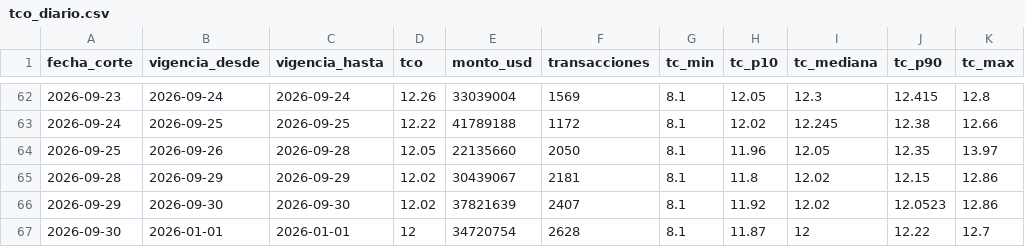
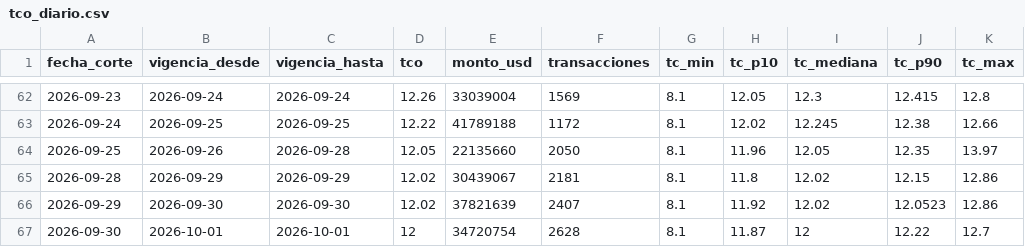
Before and after one commit to frf88/tco-bolivia, a CSV file: data/tco_diario.csv, drawn as a sheet; only a part is shown, gaps mark what is left out.

```diff
--- a/data/tco_diario.csv
+++ b/data/tco_diario.csv
@@ -66,2 +66,2 @@ fecha_corte,vigencia_desde,vigencia_hasta,tco,monto_usd,transacciones,tc_min,tc_
 2026-09-29,2026-09-30,2026-09-30,12.02,37821639,2407,8.1,11.92,12.02,12.0523,12.86
-2026-09-30,2026-01-01,2026-01-01,12,34720754,2628,8.1,11.87,12,12.22,12.7
+2026-09-30,2026-10-01,2026-10-01,12,34720754,2628,8.1,11.87,12,12.22,12.7
```
Also changed, not shown: 2 other files.
